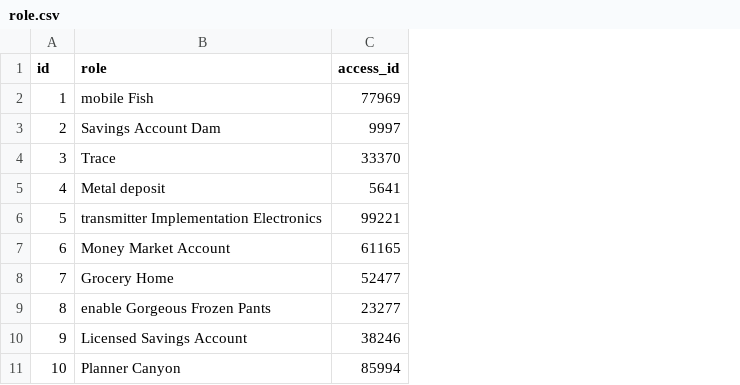
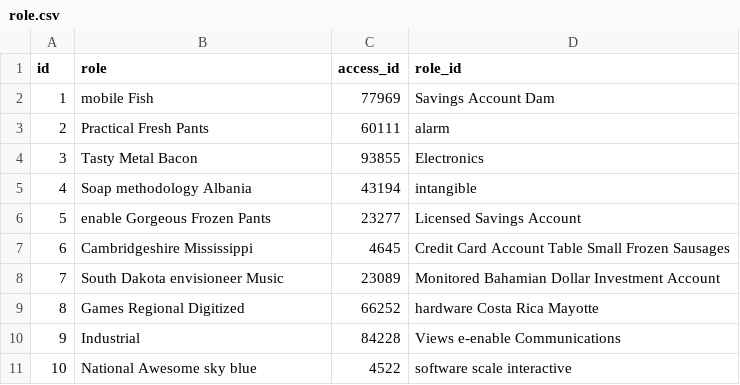
Before and after one commit to sungseo-park/redt-cmp-admin-portal, a CSV file: src/main/resources/config/liquibase/data/role.csv, drawn as a sheet; the diff names each change by its address in the sheet, - before the commit and + after, or states it on an @@ line.

Commit message:
added role id column to role entity

```diff
--- a/src/main/resources/config/liquibase/data/role.csv
+++ b/src/main/resources/config/liquibase/data/role.csv
+column D (role_id), rows 2-11: Savings Account Dam | alarm | Electronics | intangible | Licensed Savings Account | Credit Card Account Table Small Frozen Sausages | Monitored Bahamian Dollar Investment Account | hardware Costa Rica Mayotte | Views e-enable Communications | software scale interactive
-B3 (role): Savings Account Dam
+B3 (role): Practical Fresh Pants
-C3 (access_id): 9997
+C3 (access_id): 60111
-B4 (role): Trace
+B4 (role): Tasty Metal Bacon
-C4 (access_id): 33370
+C4 (access_id): 93855
-B5 (role): Metal deposit
+B5 (role): Soap methodology Albania
-C5 (access_id): 5641
+C5 (access_id): 43194
-B6 (role): transmitter Implementation Electronics
+B6 (role): enable Gorgeous Frozen Pants
-C6 (access_id): 99221
+C6 (access_id): 23277
-B7 (role): Money Market Account
+B7 (role): Cambridgeshire Mississippi
-C7 (access_id): 61165
+C7 (access_id): 4645
-B8 (role): Grocery Home
+B8 (role): South Dakota envisioneer Music
-C8 (access_id): 52477
+C8 (access_id): 23089
-B9 (role): enable Gorgeous Frozen Pants
+B9 (role): Games Regional Digitized
-C9 (access_id): 23277
+C9 (access_id): 66252
-B10 (role): Licensed Savings Account
+B10 (role): Industrial
-C10 (access_id): 38246
+C10 (access_id): 84228
-B11 (role): Planner Canyon
+B11 (role): National Awesome sky blue
-C11 (access_id): 85994
+C11 (access_id): 4522
```
Also changed, not shown: 10 other files.
